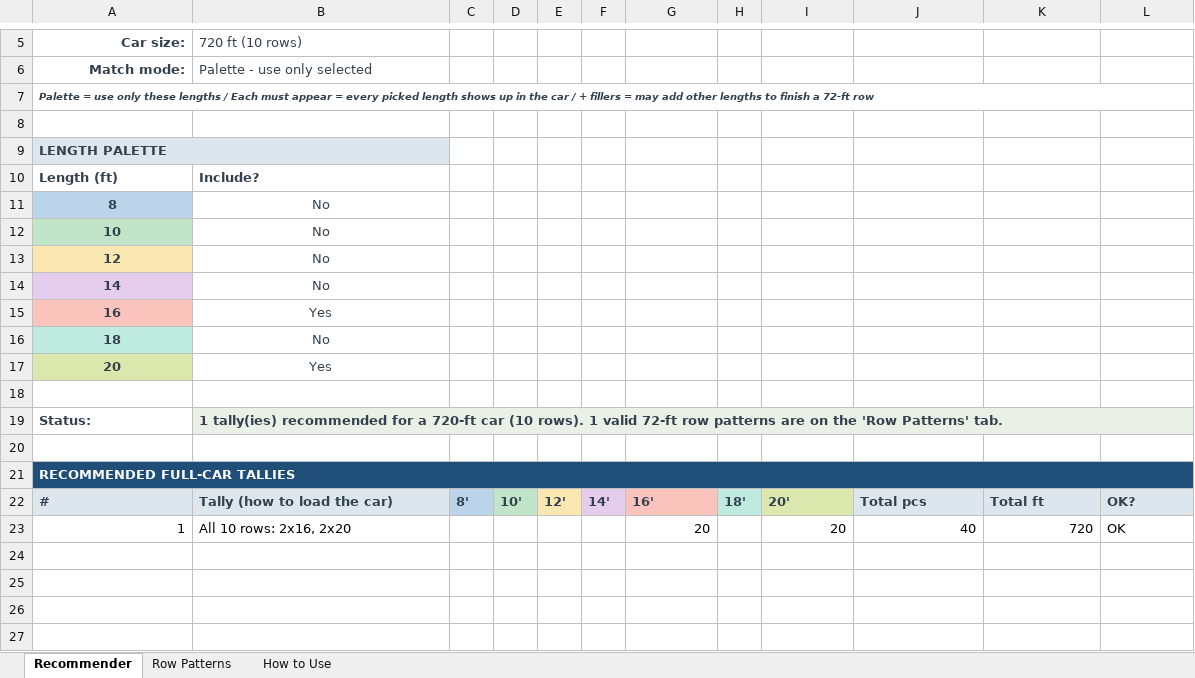
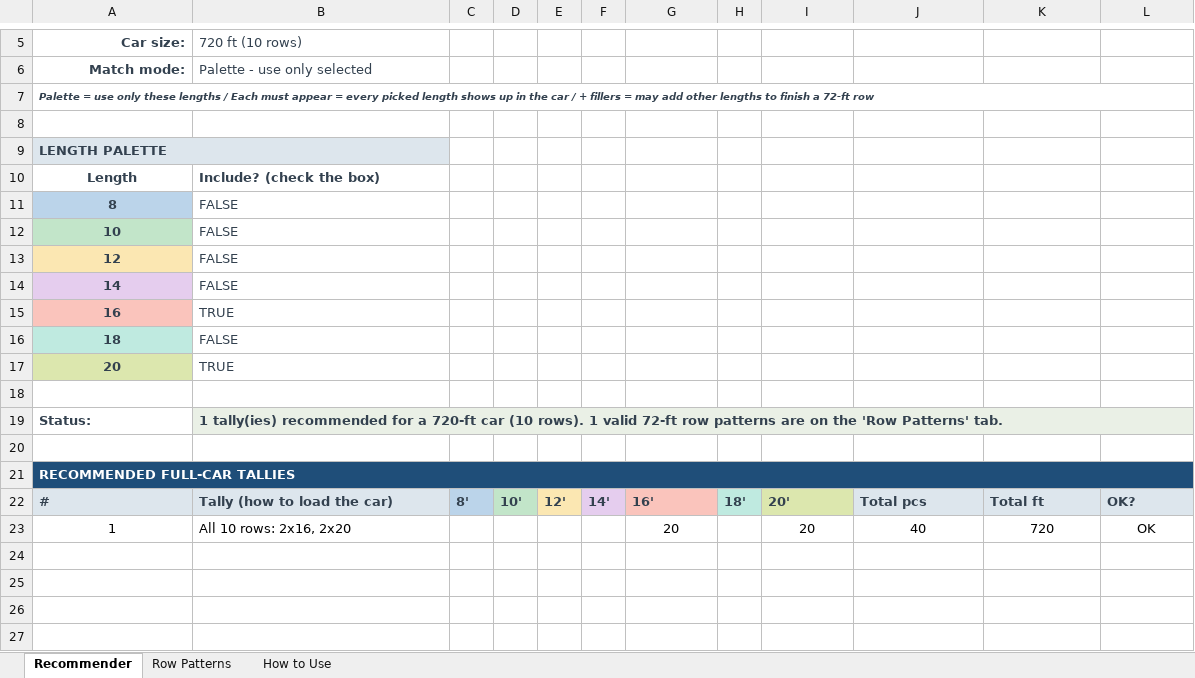
Before and after one commit to kenpaine/Lumber-Load-Planning, an Excel workbook: Centerbeam_Tally_Recommender.xlsm, sheet Recommender, drawn as a sheet; only a part is shown, gaps mark what is left out; values as stored, in another font and other column widths than the file's, no borders; charts and pictures not drawn; removed rows and columns are numbered as before the commit, all else as after; the diff names each change by its address in the sheet, - before the commit and + after, or states it on an @@ line.

Commit message:
feat: checkbox length palette + drop Pcs/Ft columns on Row Patterns (#4)
Checkbox length palette (hidden TRUE/FALSE), narrowed column A, centered numeric blocks, and removed the redundant Pcs/Ft columns from the Row Patterns tab. Regenerated from source/build_tally.py.

```diff
--- a/Centerbeam_Tally_Recommender.xlsm (sheet Recommender)
+++ b/Centerbeam_Tally_Recommender.xlsm (sheet Recommender)
-row 10: Length (ft) | Include?
+row 10: Length | Include? (check the box)
-B11:B14 (720 ft (10 rows)): No
+B11:B14 (720 ft (10 rows)): FALSE
-B11:B17 alignment: center
+B11:B17 alignment: left
-B15 (720 ft (10 rows)): Yes
+B15 (720 ft (10 rows)): TRUE
-B16 (720 ft (10 rows)): No
+B16 (720 ft (10 rows)): FALSE
-B17 (720 ft (10 rows)): Yes
+B17 (720 ft (10 rows)): TRUE
-A23 alignment: right
+A23 alignment: center
-G23 alignment: right
+G23 alignment: center
-I23:K23 alignment: right
+I23:K23 alignment: center
-L23 alignment: left
+L23 alignment: center
```
Also changed, not shown: sheet Row Patterns, sheet How to Use, formulas that keep their value, charts or pictures, 2 other files.
